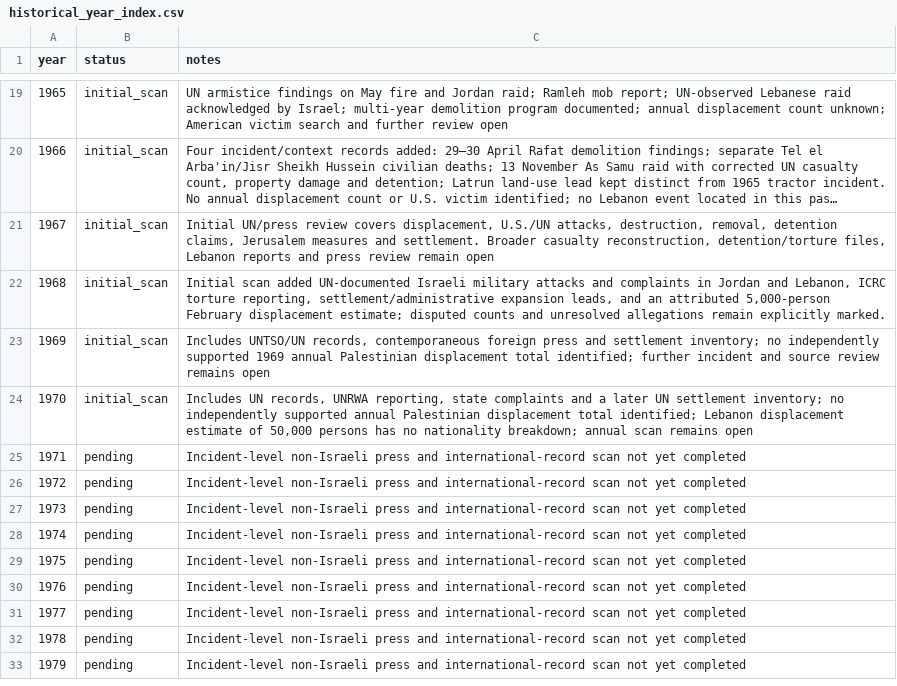
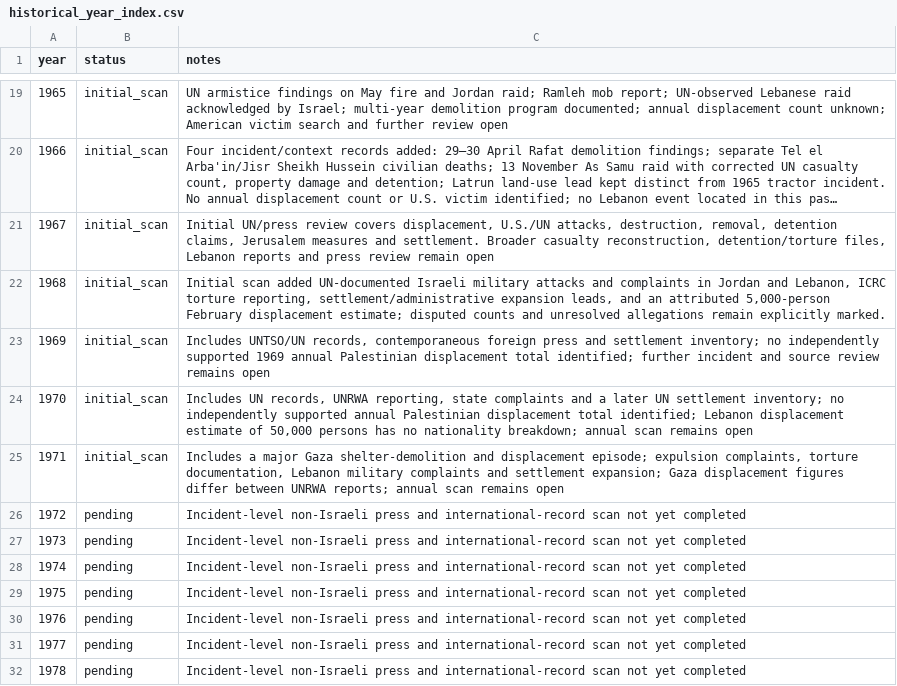
Before and after one commit to pskeffington/war_crimes_palestine_compiler, a CSV file: data/historical_year_index.csv, drawn as a sheet; only a part is shown, gaps mark what is left out; the shorter side is filled out with more unchanged rows; long unchanged cells end in ….

Commit message:
Index 1971 initial scan

```diff
--- a/data/historical_year_index.csv
+++ b/data/historical_year_index.csv
@@ -24,3 +24,3 @@ year,status,notes
 1970,initial_scan,"Includes UN records, UNRWA reporting, state complaints and a later UN settlement inventory; no independently supported annual Palestinian displacement total identified; Lebanon displacement estimate of 50,000 persons has no nationality breakdown; annual scan remains open"
-1971,pending,"Incident-level non-Israeli press and international-record scan not yet completed"
+1971,initial_scan,"Includes a major Gaza shelter-demolition and displacement episode; expulsion complaints, torture documentation, Lebanon military complaints and settlement expansion; Gaza displacement figures differ between UNRWA reports; annual scan remains open"
 1972,pending,"Incident-level non-Israeli press and international-record scan not yet completed"
```
